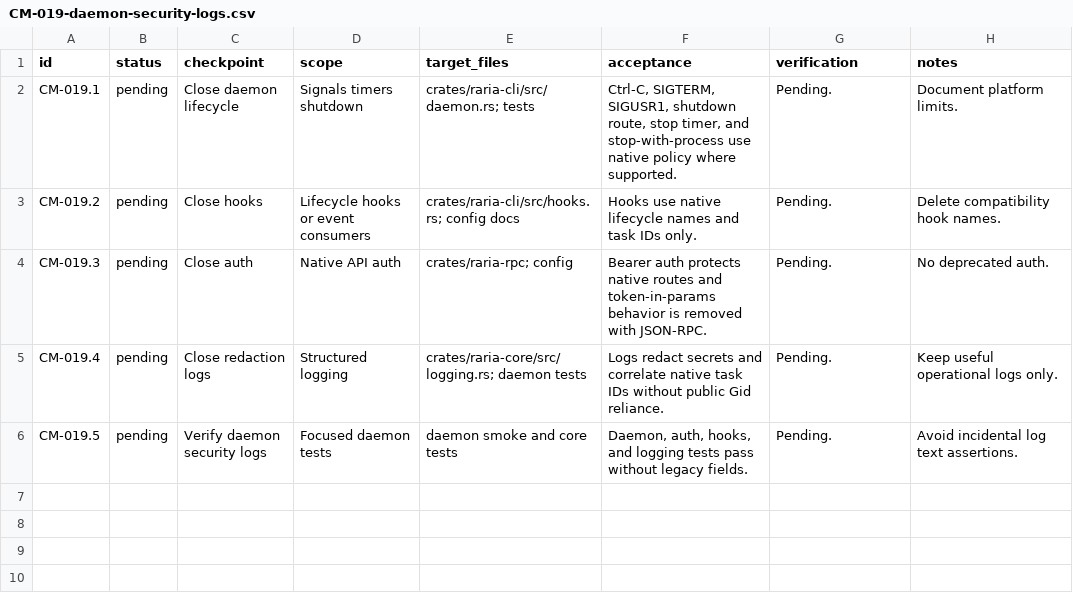
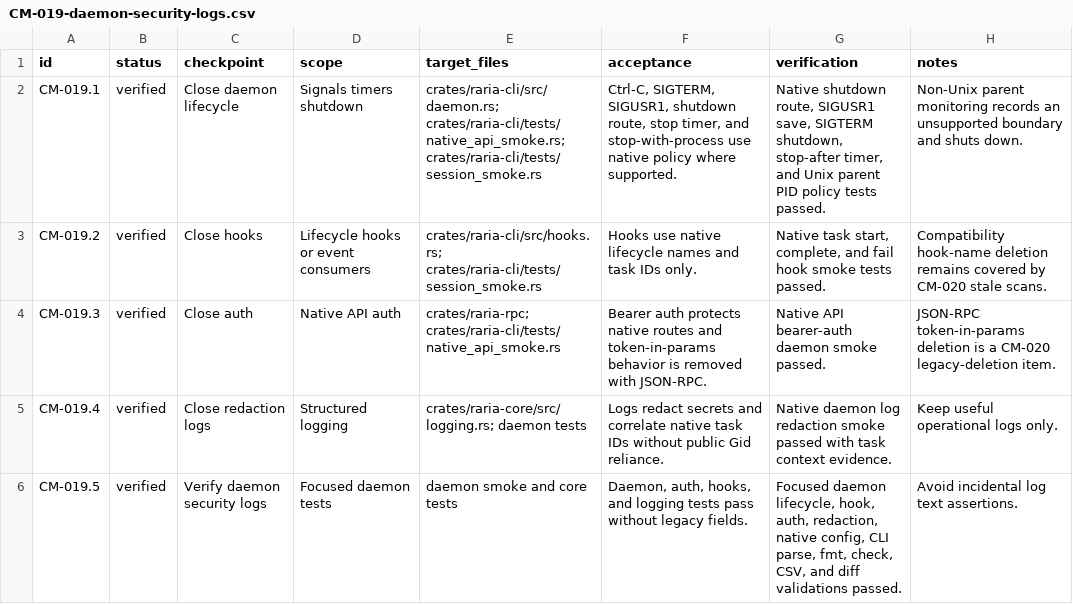
Before and after one commit to AnInsomniacy/raria, a CSV file: docs/core-modernization/checkpoints/CM-019-daemon-security-logs.csv, drawn as a sheet.

Commit message:
feat: add native daemon shutdown policy

```diff
--- a/docs/core-modernization/checkpoints/CM-019-daemon-security-logs.csv
+++ b/docs/core-modernization/checkpoints/CM-019-daemon-security-logs.csv
@@ -1,6 +1,6 @@
 id,status,checkpoint,scope,target_files,acceptance,verification,notes
-CM-019.1,pending,Close daemon lifecycle,"Signals timers shutdown","crates/raria-cli/src/daemon.rs; tests","Ctrl-C, SIGTERM, SIGUSR1, shutdown route, stop timer, and stop-with-process use native policy where supported.","Pending.","Document platform limits."
-CM-019.2,pending,Close hooks,"Lifecycle hooks or event consumers","crates/raria-cli/src/hooks.rs; config docs","Hooks use native lifecycle names and task IDs only.","Pending.","Delete compatibility hook names."
-CM-019.3,pending,Close auth,"Native API auth","crates/raria-rpc; config","Bearer auth protects native routes and token-in-params behavior is removed with JSON-RPC.","Pending.","No deprecated auth."
-CM-019.4,pending,Close redaction logs,"Structured logging","crates/raria-core/src/logging.rs; daemon tests","Logs redact secrets and correlate native task IDs without public Gid reliance.","Pending.","Keep useful operational logs only."
-CM-019.5,pending,Verify daemon security logs,"Focused daemon tests","daemon smoke and core tests","Daemon, auth, hooks, and logging tests pass without legacy fields.","Pending.","Avoid incidental log text assertions."
+CM-019.1,verified,Close daemon lifecycle,"Signals timers shutdown","crates/raria-cli/src/daemon.rs; crates/raria-cli/tests/native_api_smoke.rs; crates/raria-cli/tests/session_smoke.rs","Ctrl-C, SIGTERM, SIGUSR1, shutdown route, stop timer, and stop-with-process use native policy where supported.","Native shutdown route, SIGUSR1 save, SIGTERM shutdown, stop-after timer, and Unix parent PID policy tests passed.","Non-Unix parent monitoring records an unsupported boundary and shuts down."
+CM-019.2,verified,Close hooks,"Lifecycle hooks or event consumers","crates/raria-cli/src/hooks.rs; crates/raria-cli/tests/session_smoke.rs","Hooks use native lifecycle names and task IDs only.","Native task start, complete, and fail hook smoke tests passed.","Compatibility hook-name deletion remains covered by CM-020 stale scans."
+CM-019.3,verified,Close auth,"Native API auth","crates/raria-rpc; crates/raria-cli/tests/native_api_smoke.rs","Bearer auth protects native routes and token-in-params behavior is removed with JSON-RPC.","Native API bearer-auth daemon smoke passed.","JSON-RPC token-in-params deletion is a CM-020 legacy-deletion item."
+CM-019.4,verified,Close redaction logs,"Structured logging","crates/raria-core/src/logging.rs; daemon tests","Logs redact secrets and correlate native task IDs without public Gid reliance.","Native daemon log redaction smoke passed with task context evidence.","Keep useful operational logs only."
+CM-019.5,verified,Verify daemon security logs,"Focused daemon tests","daemon smoke and core tests","Daemon, auth, hooks, and logging tests pass without legacy fields.","Focused daemon lifecycle, hook, auth, redaction, native config, CLI parse, fmt, check, CSV, and diff validations passed.","Avoid incidental log text assertions."
```
Also changed, not shown: docs/core-modernization/capability-ledger.csv, docs/core-modernization/roadmap.csv, 9 other files.
